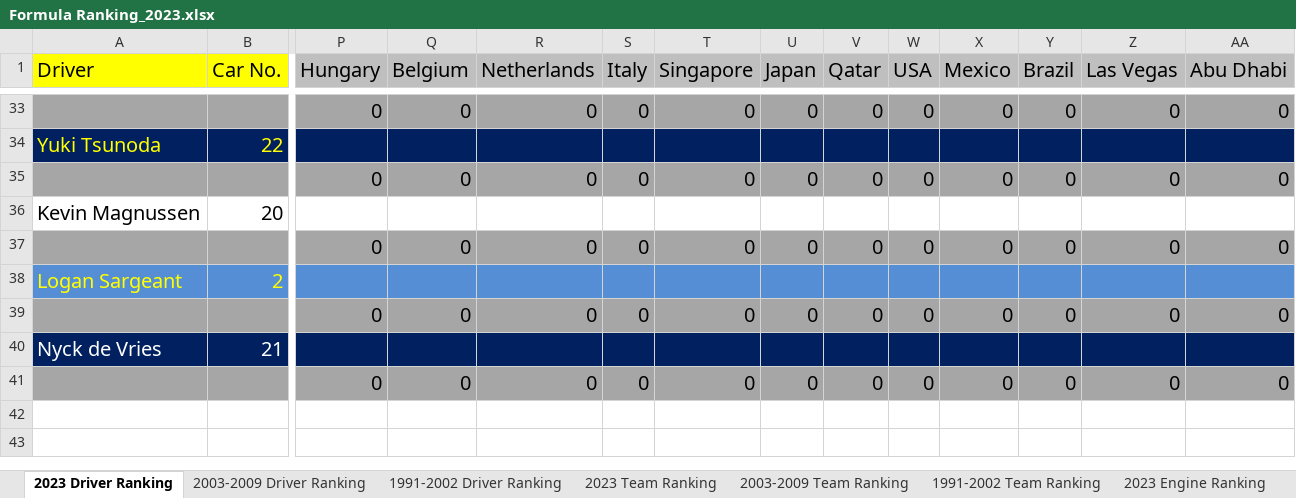
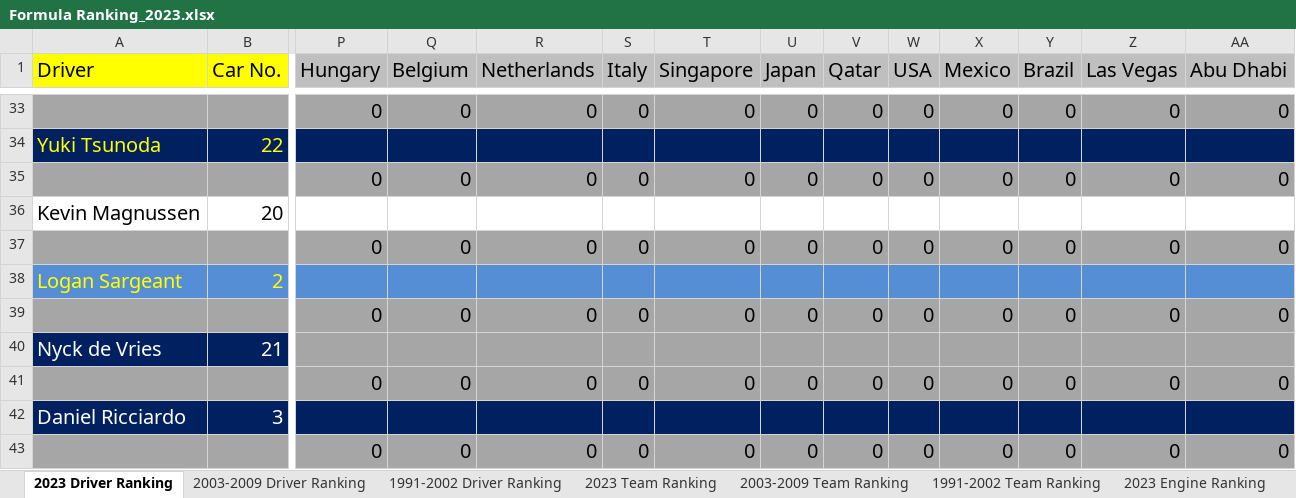
Before and after one commit to LITTLEPINKALLDEAD/DatasOnTelecom, an Excel workbook: 文档/其他文档/Others/Sports/Formula Ranking_2023.xlsx, sheet 2023 Driver Ranking, drawn as a sheet; only a part is shown, gaps mark what is left out; values as stored, in another font and other column widths than the file's, no borders; rows hold the shown columns only; the diff names each change by its address in the sheet, - before the commit and + after, or states it on an @@ line.

```diff
--- a/文档/其他文档/Others/Sports/Formula Ranking_2023.xlsx (sheet 2023 Driver Ranking)
+++ b/文档/其他文档/Others/Sports/Formula Ranking_2023.xlsx (sheet 2023 Driver Ranking)
-P40:AA40 fill: #002060
+P40:AA40 fill: #A6A6A6
+row 42: Daniel Ricciardo | 3
+row 43:  |  | 0 | 0 | 0 | 0 | 0 | 0 | 0 | 0 | 0 | 0 | 0 | 0
```
Also changed, not shown: sheet 2003-2009 Driver Ranking, sheet 1991-2002 Driver Ranking, 1 other file.
